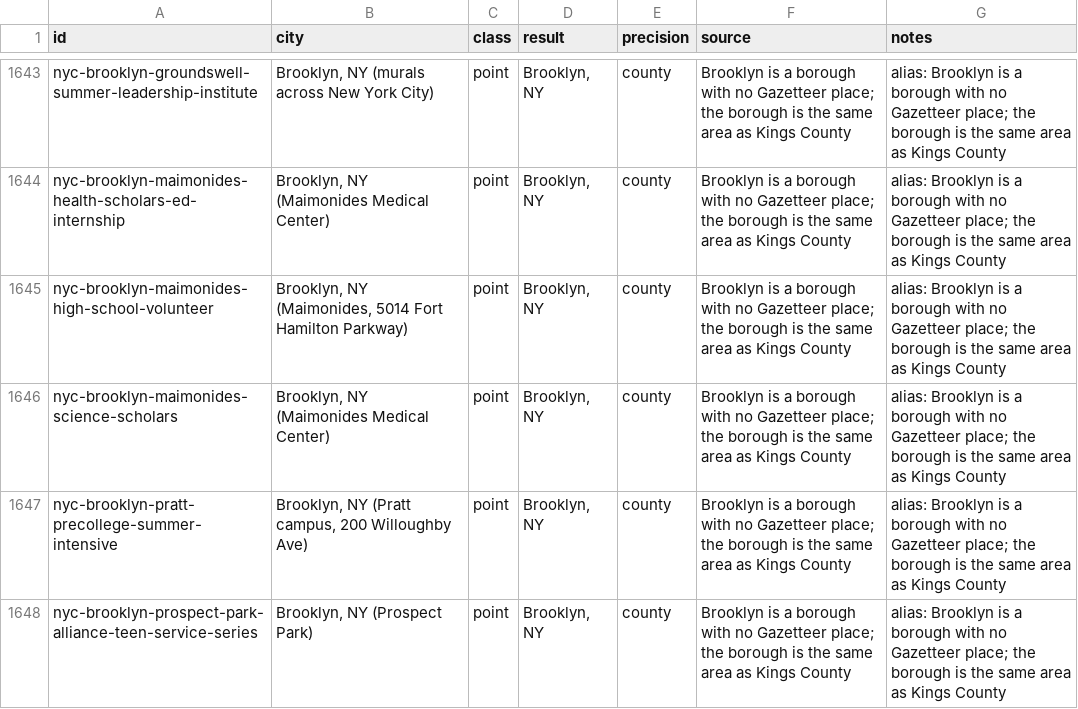
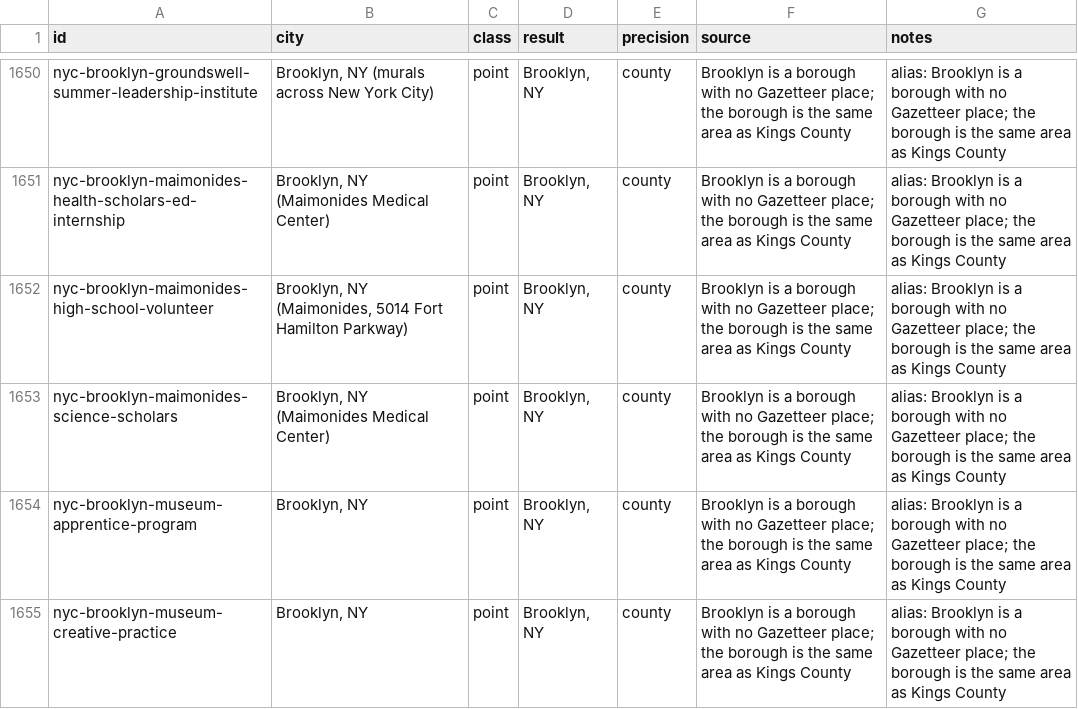
Before and after one commit to VadneyK/internships, a TSV file: tools/geo/trace.tsv, drawn as a sheet; only a part is shown, gaps mark what is left out; the shorter side is filled out with more unchanged rows; the diff covers the shown part only; the diff names each change by its address in the sheet, - before the commit and + after, or states it on an @@ line.

```diff
--- a/tools/geo/trace.tsv
+++ b/tools/geo/trace.tsv
+row 1654: nyc-brooklyn-museum-apprentice-program | Brooklyn, NY | point | Brooklyn, NY | county | Brooklyn is a borough with no Gazetteer place; the borough is the same area as Kings County | alias: Brooklyn is a borough with no Gazetteer place; the borough is the same area as Kings County
+row 1655: nyc-brooklyn-museum-creative-practice | Brooklyn, NY | point | Brooklyn, NY | county | Brooklyn is a borough with no Gazetteer place; the borough is the same area as Kings County | alias: Brooklyn is a borough with no Gazetteer place; the borough is the same area as Kings County
```
Also changed, not shown: 18 added rows and 6 edited cells elsewhere in this file, 29 other files.
